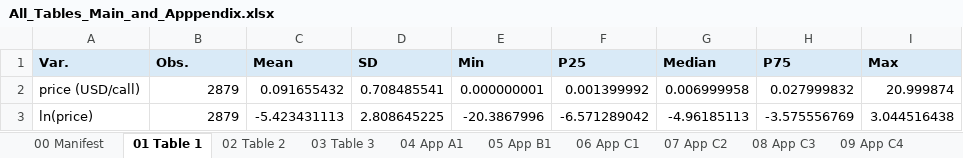
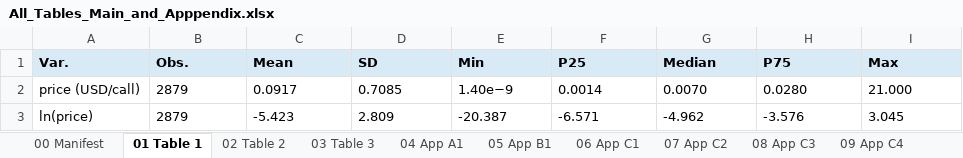
Before and after one commit to diziqian/Benchmarking, an Excel workbook: paper_result_final/paper_results_tables/All_Tables_Main_and_Apppendix.xlsx, sheet 01 Table 1, drawn as a sheet; values as stored, in another font and other column widths than the file's, no borders; the diff names each change by its address in the sheet, - before the commit and + after, or states it on an @@ line.

```diff
--- a/paper_result_final/paper_results_tables/All_Tables_Main_and_Apppendix.xlsx (sheet 01 Table 1)
+++ b/paper_result_final/paper_results_tables/All_Tables_Main_and_Apppendix.xlsx (sheet 01 Table 1)
-B2:B3 alignment: right
+B2:B3 alignment: left
-C2 (Mean): 0.091655432
+C2 (Mean): 0.0917
-D2 (SD): 0.708485541
+D2 (SD): 0.7085
-E2 (Min): 0.000000001
+E2 (Min): 1.40e−9
-F2 (P25): 0.001399992
+F2 (P25): 0.0014
-G2 (Median): 0.006999958
+G2 (Median): 0.0070
-H2 (P75): 0.027999832
+H2 (P75): 0.0280
-I2 (Max): 20.999874
+I2 (Max): 21.000
-C3 (Mean): -5.423431113
+C3 (Mean): -5.423
-D3 (SD): 2.808645225
+D3 (SD): 2.809
-E3 (Min): -20.3867996
+E3 (Min): -20.387
-F3 (P25): -6.571289042
+F3 (P25): -6.571
-G3 (Median): -4.96185113
+G3 (Median): -4.962
-H3 (P75): -3.575556769
+H3 (P75): -3.576
-I3 (Max): 3.044516438
+I3 (Max): 3.045
```
Also changed, not shown: sheet 07 App C2, sheet 09 App C4, sheet 08 App C3, sheet 06 App C1, sheet 12 App D3, sheet 03 Table 3, 11 more sheets, 1 other file.
